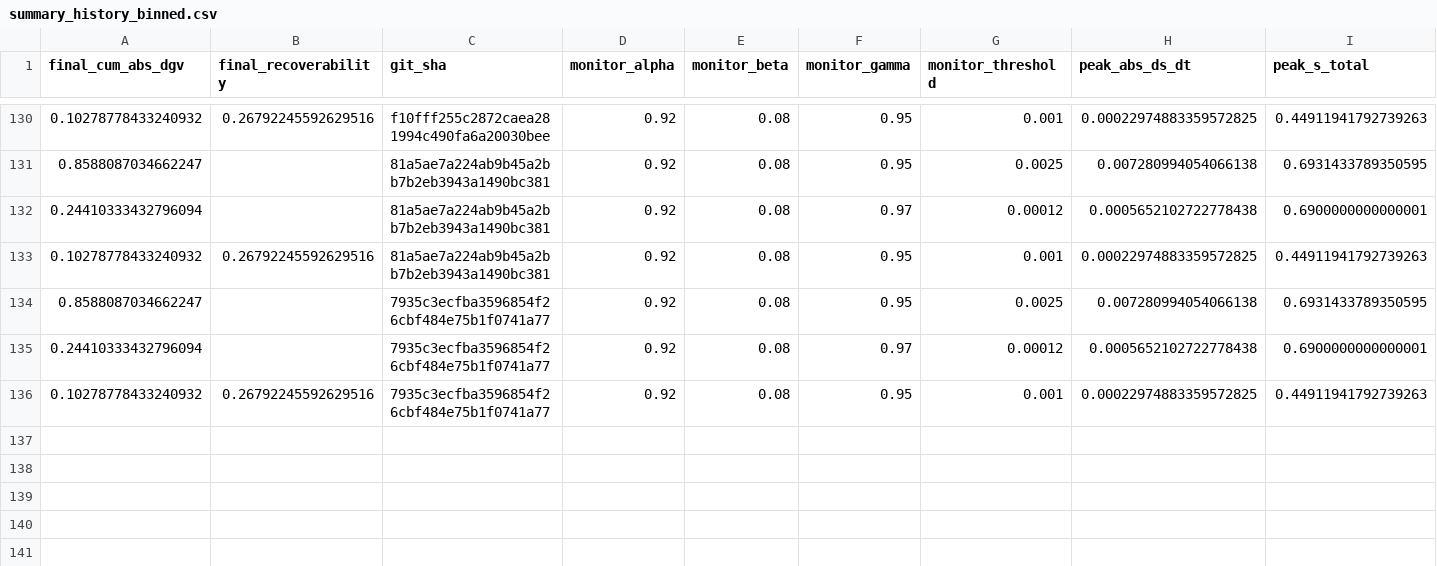
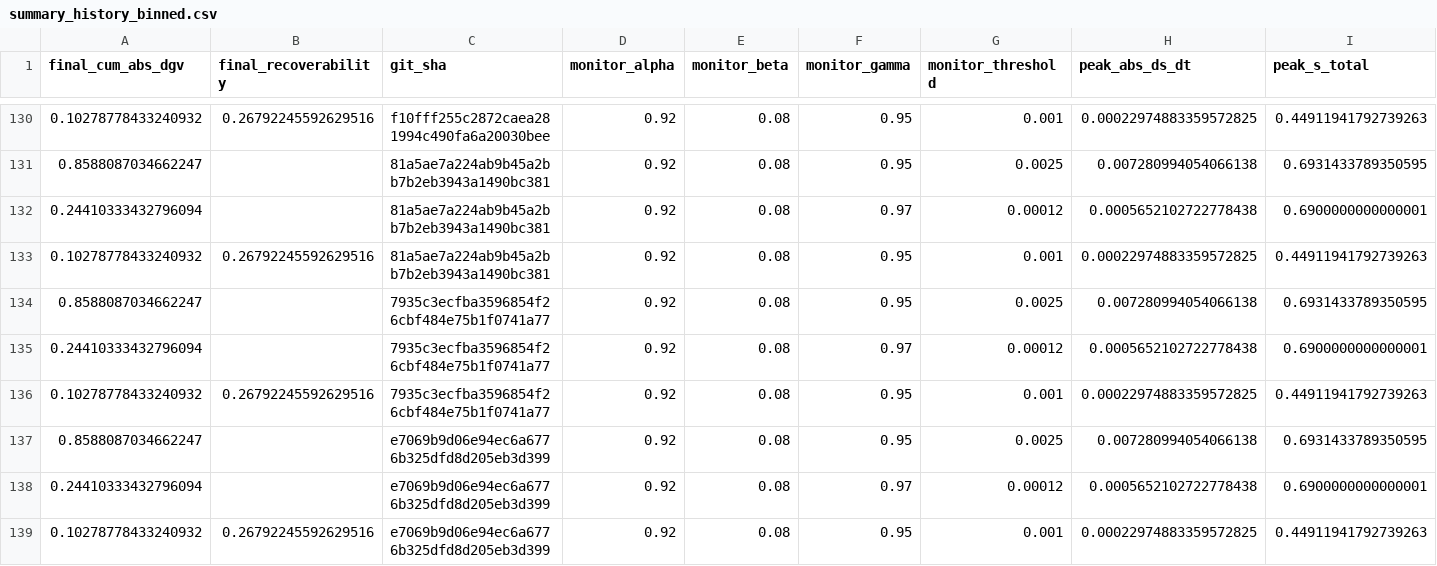
Before and after one commit to willshacklett/god-variable-theory, a CSV file: data/longitudinal/summary_history_binned.csv, drawn as a sheet; only a part is shown, gaps mark what is left out; rows hold the shown columns only; the diff names each change by its address in the sheet, - before the commit and + after, or states it on an @@ line.

```diff
--- a/data/longitudinal/summary_history_binned.csv
+++ b/data/longitudinal/summary_history_binned.csv
+row 137: 0.8588087034662247 |  | e7069b9d06e94ec6a6776b325dfd8d205eb3d399 | 0.92 | 0.08 | 0.95 | 0.0025 | 0.007280994054066138 | 0.6931433789350595
+row 138: 0.24410333432796094 |  | e7069b9d06e94ec6a6776b325dfd8d205eb3d399 | 0.92 | 0.08 | 0.97 | 0.00012 | 0.0005652102722778438 | 0.6900000000000001
+row 139: 0.10278778433240932 | 0.26792245592629516 | e7069b9d06e94ec6a6776b325dfd8d205eb3d399 | 0.92 | 0.08 | 0.95 | 0.001 | 0.00022974883359572825 | 0.44911941792739263
```
Also changed, not shown: data/longitudinal/summary_history.csv.
